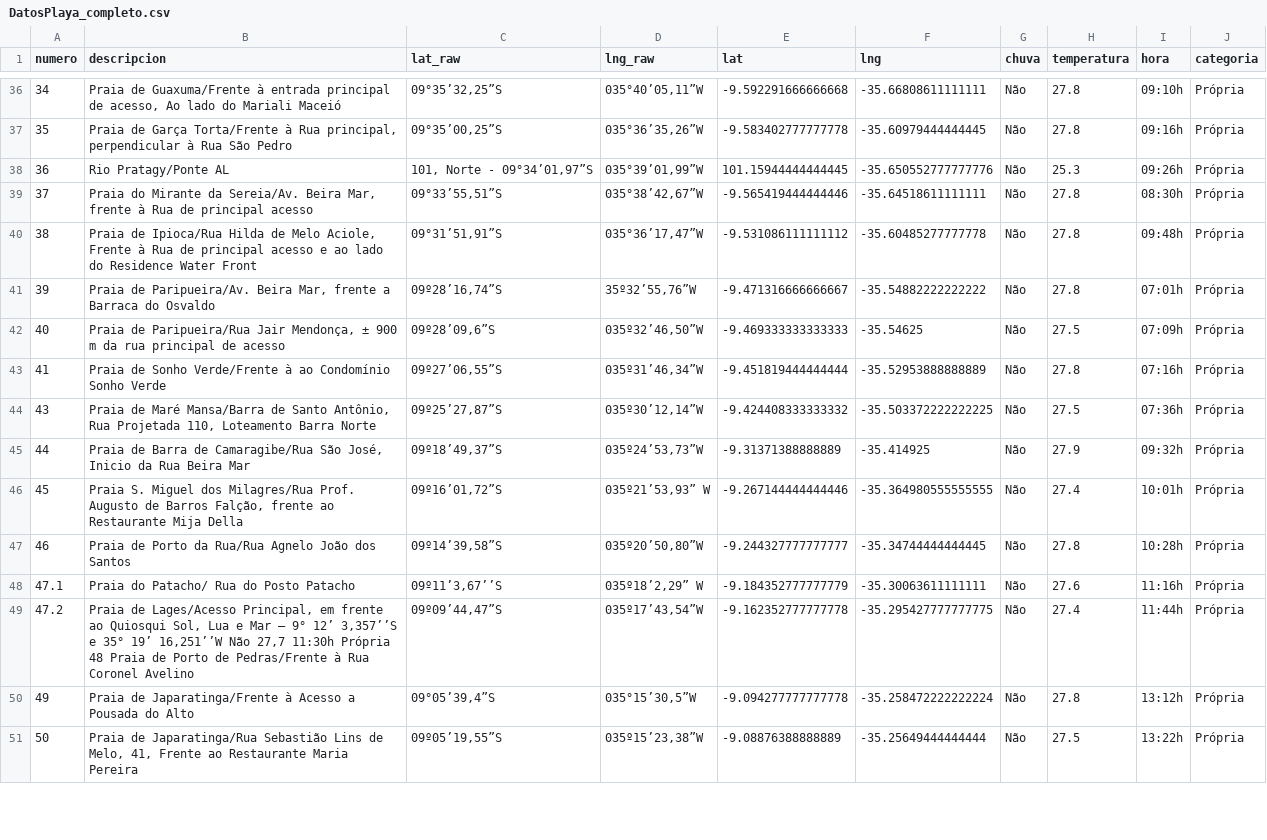
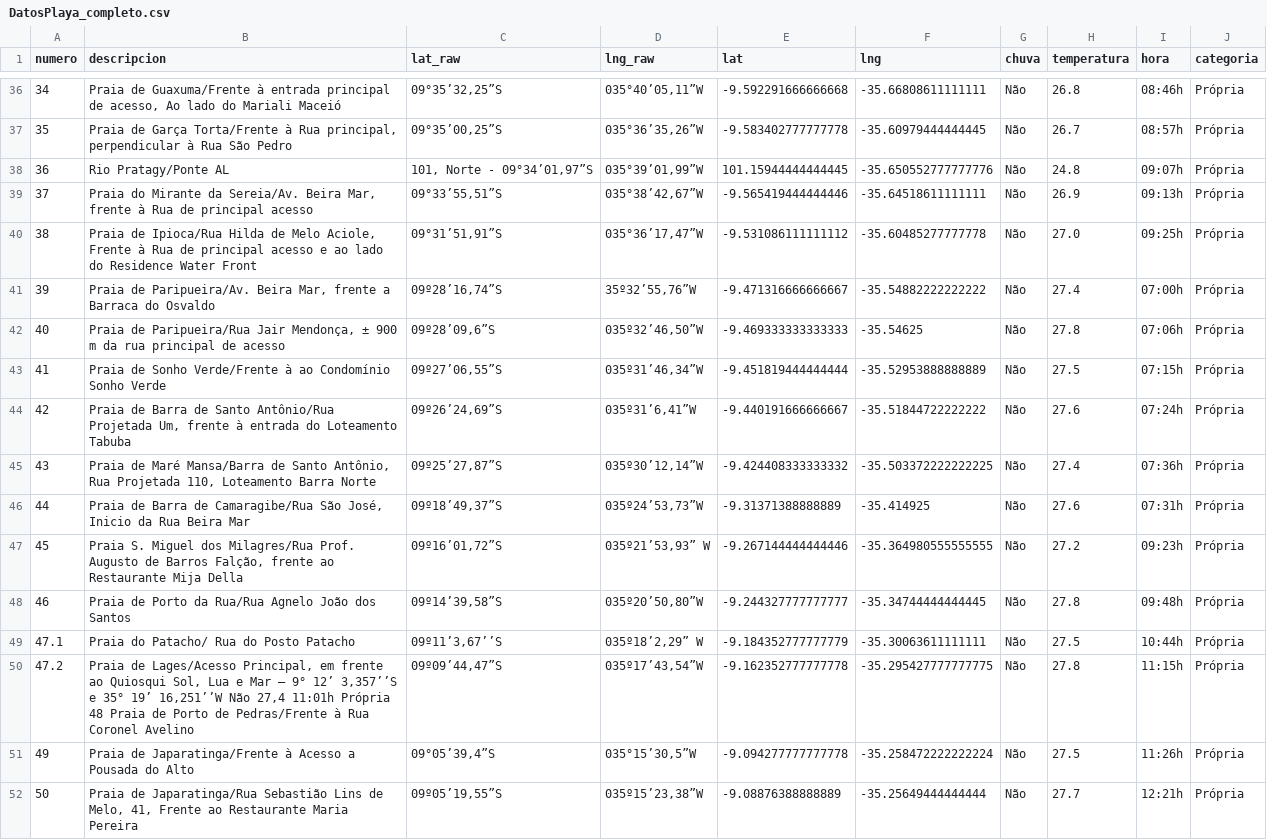
Before and after one commit to rusosnith/playas-brasil, a CSV file: DatosPlaya_completo.csv, drawn as a sheet; only a part is shown, gaps mark what is left out; addresses are those after the commit; the diff covers the shown part only; the diff names each change by its address in the sheet, - before the commit and + after, or states it on an @@ line.

```diff
--- a/DatosPlaya_completo.csv
+++ b/DatosPlaya_completo.csv
-H36 (temperatura): 27.8
+H36 (temperatura): 26.8
-I36 (hora): 09:10h
+I36 (hora): 08:46h
-H37 (temperatura): 27.8
+H37 (temperatura): 26.7
-I37 (hora): 09:16h
+I37 (hora): 08:57h
-H38 (temperatura): 25.3
+H38 (temperatura): 24.8
-I38 (hora): 09:26h
+I38 (hora): 09:07h
-H39 (temperatura): 27.8
+H39 (temperatura): 26.9
-I39 (hora): 08:30h
+I39 (hora): 09:13h
-H40 (temperatura): 27.8
+H40 (temperatura): 27.0
-I40 (hora): 09:48h
+I40 (hora): 09:25h
-H41 (temperatura): 27.8
+H41 (temperatura): 27.4
-I41 (hora): 07:01h
+I41 (hora): 07:00h
-H42 (temperatura): 27.5
+H42 (temperatura): 27.8
-I42 (hora): 07:09h
+I42 (hora): 07:06h
-H43 (temperatura): 27.8
+H43 (temperatura): 27.5
-I43 (hora): 07:16h
+I43 (hora): 07:15h
+row 44: 42 | Praia de Barra de Santo Antônio/Rua Projetada Um, frente à entrada do Loteamento Tabuba | 09º26’24,69”S | 035º31’6,41”W | -9.440191666666667 | -35.51844722222222 | Não | 27.6 | 07:24h | Própria
-H45 (temperatura): 27.5
+H45 (temperatura): 27.4
-H46 (temperatura): 27.9
+H46 (temperatura): 27.6
-I46 (hora): 09:32h
+I46 (hora): 07:31h
-H47 (temperatura): 27.4
+H47 (temperatura): 27.2
-I47 (hora): 10:01h
+I47 (hora): 09:23h
-I48 (hora): 10:28h
+I48 (hora): 09:48h
-H49 (temperatura): 27.6
+H49 (temperatura): 27.5
-I49 (hora): 11:16h
+I49 (hora): 10:44h
-B50 (descripcion): …16,251’’W Não 27,7 11:30h Própria 48…
+B50 (descripcion): …16,251’’W Não 27,4 11:01h Própria 48…
-H50 (temperatura): 27.4
+H50 (temperatura): 27.8
-I50 (hora): 11:44h
+I50 (hora): 11:15h
-H51 (temperatura): 27.8
+H51 (temperatura): 27.5
-I51 (hora): 13:12h
+I51 (hora): 11:26h
-H52 (temperatura): 27.5
+H52 (temperatura): 27.7
-I52 (hora): 13:22h
+I52 (hora): 12:21h
```
Also changed, not shown: 85 edited cells elsewhere in this file, DatosPlaya.csv, 1 other file.
